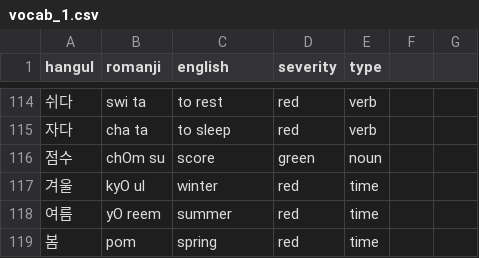
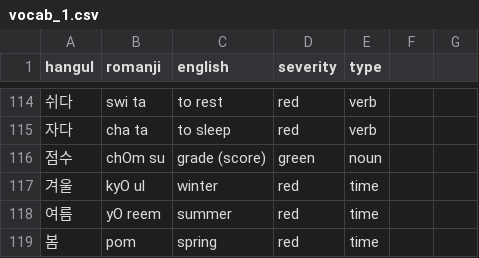
Before and after one commit to aquanow-calvin/aquanow-calvin.github.io, a CSV file: vocab_1.csv, drawn as a sheet; only a part is shown, gaps mark what is left out.

Commit message:
Updates

```diff
--- a/vocab_1.csv
+++ b/vocab_1.csv
@@ -115,3 +115,3 @@ hangul,romanji,english,severity,type
 자다,cha ta, to sleep,red,verb
-점수,chOm su,score,green,noun
+점수,chOm su,grade (score),green,noun
 겨울,kyO ul,winter,red,time
```
